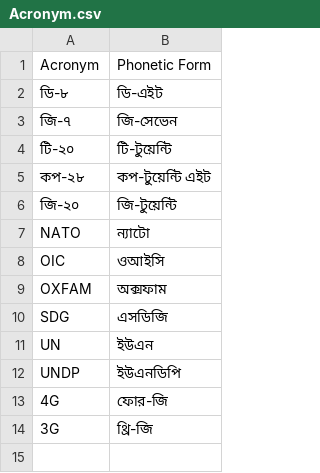
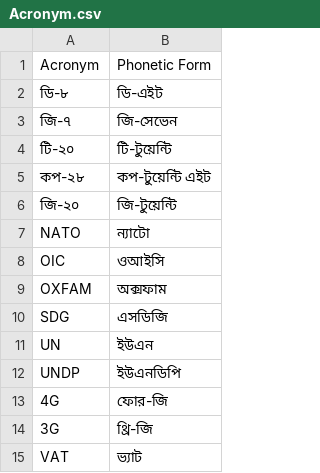
Before and after one commit to Rajan-sust/Bn-TN, a CSV file: Acronym.csv, drawn as a sheet.

```diff
--- a/Acronym.csv
+++ b/Acronym.csv
@@ -14 +14,2 @@ UNDP,ইউএনডিপি
 3G,থ্রি-জি
+VAT,ভ্যাট
```
Also changed, not shown: Symbol.csv, abbreviation.csv, 12 other files.
